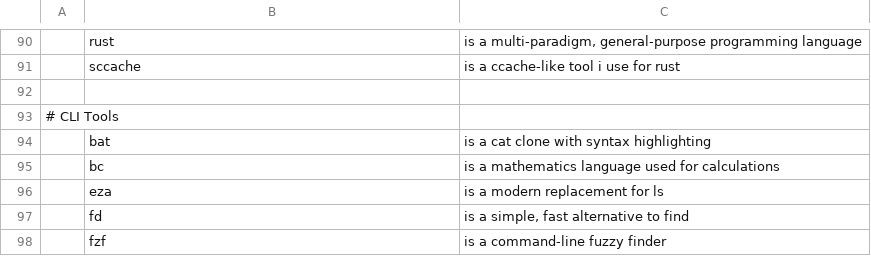
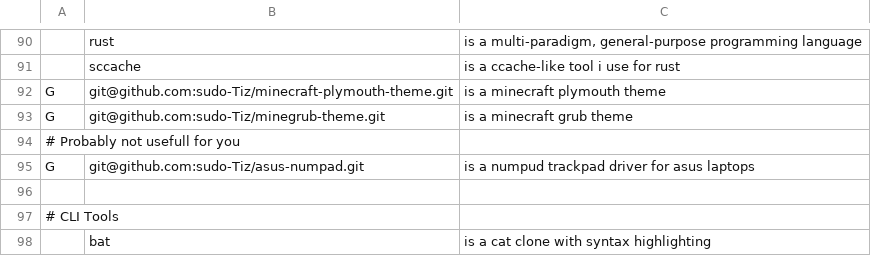
Before and after one commit to sudo-Tiz/LARBRE, a CSV file: progs.csv, drawn as a sheet; only a part is shown, gaps mark what is left out; the shorter side is filled out with more unchanged rows; the diff names each change by its address in the sheet, - before the commit and + after, or states it on an @@ line.

Commit message:
add minecraft theme and asus numpad

```diff
--- a/progs.csv
+++ b/progs.csv
+row 92: G | git@github.com:sudo-Tiz/minecraft-plymouth-theme.git | is a minecraft plymouth theme
+row 93: G | git@github.com:sudo-Tiz/minegrub-theme.git | is a minecraft grub theme
+row 94: # Probably not usefull for you
+row 95: G | git@github.com:sudo-Tiz/asus-numpad.git | is a numpud trackpad driver for asus laptops
```
